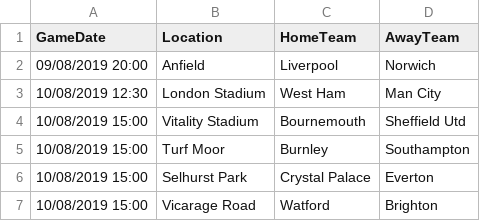
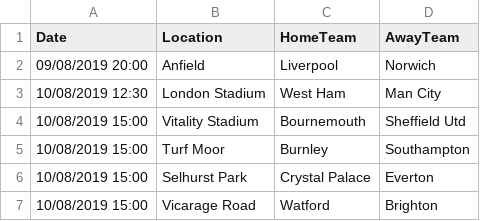
Before and after one commit to CVanchieri/DataSets, a CSV file: EnglishPremierLeagueData/EnglishPremierLeague_19-20_Schedule.csv, drawn as a sheet; only a part is shown.

Commit message:
Update EnglishPremierLeague_19-20_Schedule.csv

```diff
--- a/EnglishPremierLeagueData/EnglishPremierLeague_19-20_Schedule.csv
+++ b/EnglishPremierLeagueData/EnglishPremierLeague_19-20_Schedule.csv
@@ -1,2 +1,2 @@
-GameDate,Location,HomeTeam,AwayTeam
+Date,Location,HomeTeam,AwayTeam
 09/08/2019 20:00,Anfield,Liverpool,Norwich
```
